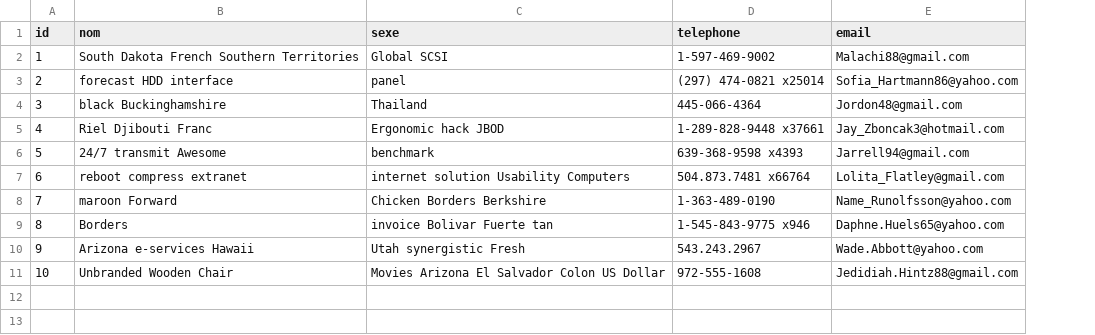
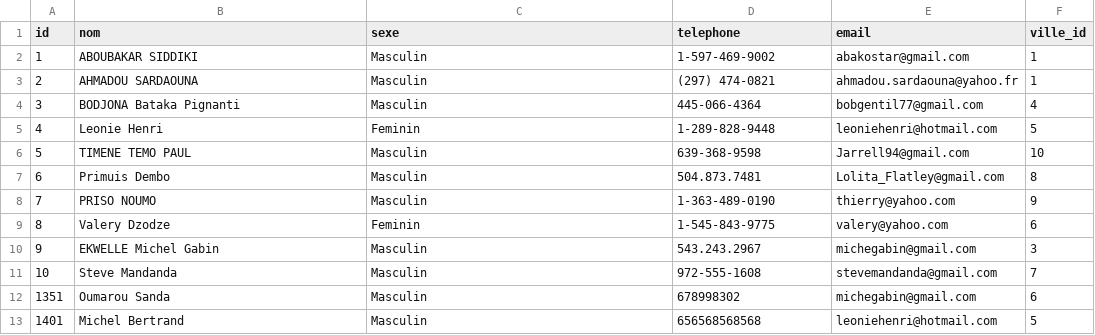
Before and after one commit to abakostar/GestionEvenement, a CSV file: src/main/resources/config/liquibase/fake-data/participant.csv, drawn as a sheet; the diff names each change by its address in the sheet, - before the commit and + after, or states it on an @@ line.

```diff
--- a/src/main/resources/config/liquibase/fake-data/participant.csv
+++ b/src/main/resources/config/liquibase/fake-data/participant.csv
+column F (ville_id), rows 2-11: 1 | 1 | 4 | 5 | 10 | 8 | 9 | 6 | 3 | 7
-B2 (nom): South Dakota French Southern Territories
+B2 (nom): ABOUBAKAR SIDDIKI
-C2 (sexe): Global SCSI
+C2 (sexe): Masculin
-E2 (email): Malachi88@gmail.com
+E2 (email): abakostar@gmail.com
-B3 (nom): forecast HDD interface
+B3 (nom): AHMADOU SARDAOUNA
-C3 (sexe): panel
+C3 (sexe): Masculin
-D3 (telephone): (297) 474-0821 x25014
+D3 (telephone): (297) 474-0821
-E3 (email): Sofia_Hartmann86@yahoo.com
+E3 (email): ahmadou.sardaouna@yahoo.fr
-B4 (nom): black Buckinghamshire
+B4 (nom): BODJONA Bataka Pignanti
-C4 (sexe): Thailand
+C4 (sexe): Masculin
-E4 (email): Jordon48@gmail.com
+E4 (email): bobgentil77@gmail.com
-B5 (nom): Riel Djibouti Franc
+B5 (nom): Leonie Henri
-C5 (sexe): Ergonomic hack JBOD
+C5 (sexe): Feminin
-D5 (telephone): 1-289-828-9448 x37661
+D5 (telephone): 1-289-828-9448
-E5 (email): Jay_Zboncak3@hotmail.com
+E5 (email): leoniehenri@hotmail.com
-B6 (nom): 24/7 transmit Awesome
+B6 (nom): TIMENE TEMO PAUL
-C6 (sexe): benchmark
+C6 (sexe): Masculin
-D6 (telephone): 639-368-9598 x4393
+D6 (telephone): 639-368-9598
-B7 (nom): reboot compress extranet
+B7 (nom): Primuis Dembo
-C7 (sexe): internet solution Usability Computers
+C7 (sexe): Masculin
-D7 (telephone): 504.873.7481 x66764
+D7 (telephone): 504.873.7481
-B8 (nom): maroon Forward
+B8 (nom): PRISO NOUMO
-C8 (sexe): Chicken Borders Berkshire
+C8 (sexe): Masculin
-E8 (email): Name_Runolfsson@yahoo.com
+E8 (email): thierry@yahoo.com
-B9 (nom): Borders
+B9 (nom): Valery Dzodze
-C9 (sexe): invoice Bolivar Fuerte tan
+C9 (sexe): Feminin
-D9 (telephone): 1-545-843-9775 x946
+D9 (telephone): 1-545-843-9775
-E9 (email): Daphne.Huels65@yahoo.com
+E9 (email): valery@yahoo.com
-B10 (nom): Arizona e-services Hawaii
+B10 (nom): EKWELLE Michel Gabin
-C10 (sexe): Utah synergistic Fresh
+C10 (sexe): Masculin
-E10 (email): Wade.Abbott@yahoo.com
+E10 (email): michegabin@gmail.com
-B11 (nom): Unbranded Wooden Chair
+B11 (nom): Steve Mandanda
-C11 (sexe): Movies Arizona El Salvador Colon US Dollar
+C11 (sexe): Masculin
-E11 (email): Jedidiah.Hintz88@gmail.com
+E11 (email): stevemandanda@gmail.com
+row 12: 1351 | Oumarou Sanda | Masculin | 678998302 | michegabin@gmail.com | 6
+row 13: 1401 | Michel Bertrand | Masculin | 656568568568 | leoniehenri@hotmail.com | 5
```
Also changed, not shown: src/main/resources/config/liquibase/fake-data/activite.csv, src/main/resources/config/liquibase/fake-data/emplacement.csv, 11 other files.
